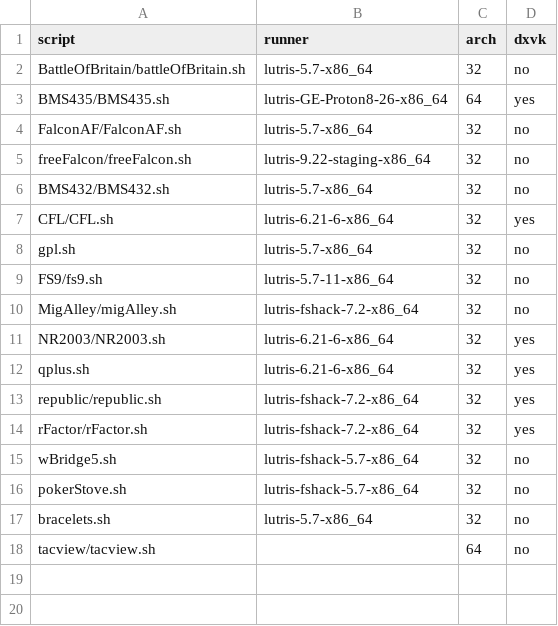
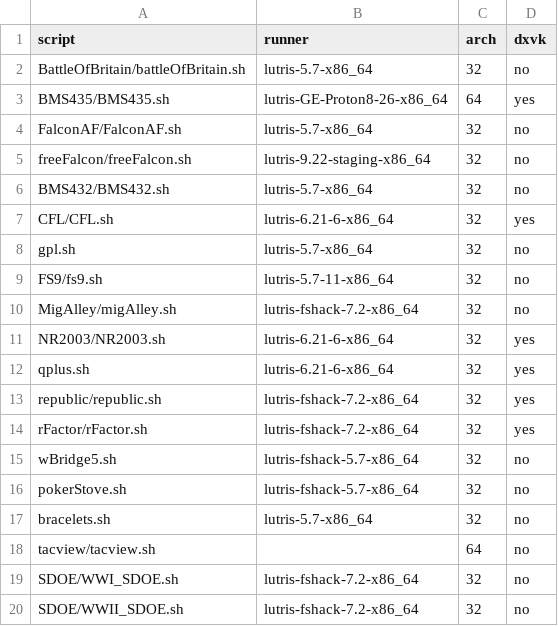
Before and after one commit to sim-museum/serious-games-lab, a CSV file: config/wine_runners.csv, drawn as a sheet.

```diff
--- a/config/wine_runners.csv
+++ b/config/wine_runners.csv
@@ -18 +18,3 @@ bracelets.sh,lutris-5.7-x86_64,32,no
 tacview/tacview.sh,,64,no
+SDOE/WWI_SDOE.sh,lutris-fshack-7.2-x86_64,32,no
+SDOE/WWII_SDOE.sh,lutris-fshack-7.2-x86_64,32,no
```
Also changed, not shown: 7 other files.
